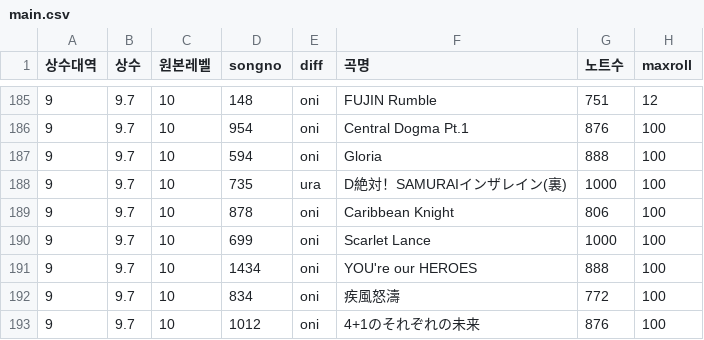
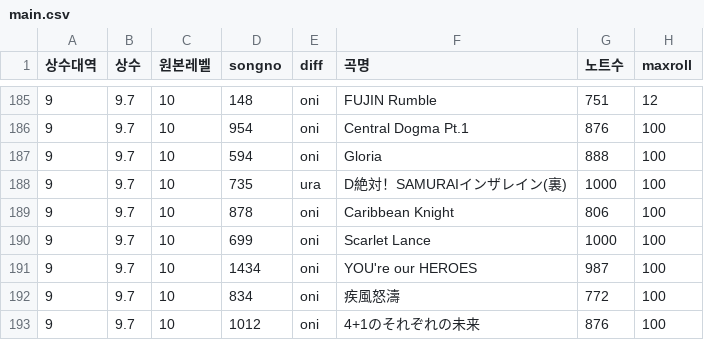
Before and after one commit to taikowiki/taiko-fumen-measure-table, a CSV file: main.csv, drawn as a sheet; only a part is shown, gaps mark what is left out.

Commit message:
??

```diff
--- a/main.csv
+++ b/main.csv
@@ -190,3 +190,3 @@
 9,9.7,10,699,oni,Scarlet Lance,1000,100
-9,9.7,10,1434,oni,YOU're our HEROES,888,100
+9,9.7,10,1434,oni,YOU're our HEROES,987,100
 9,9.7,10,834,oni,疾風怒濤,772,100
```
